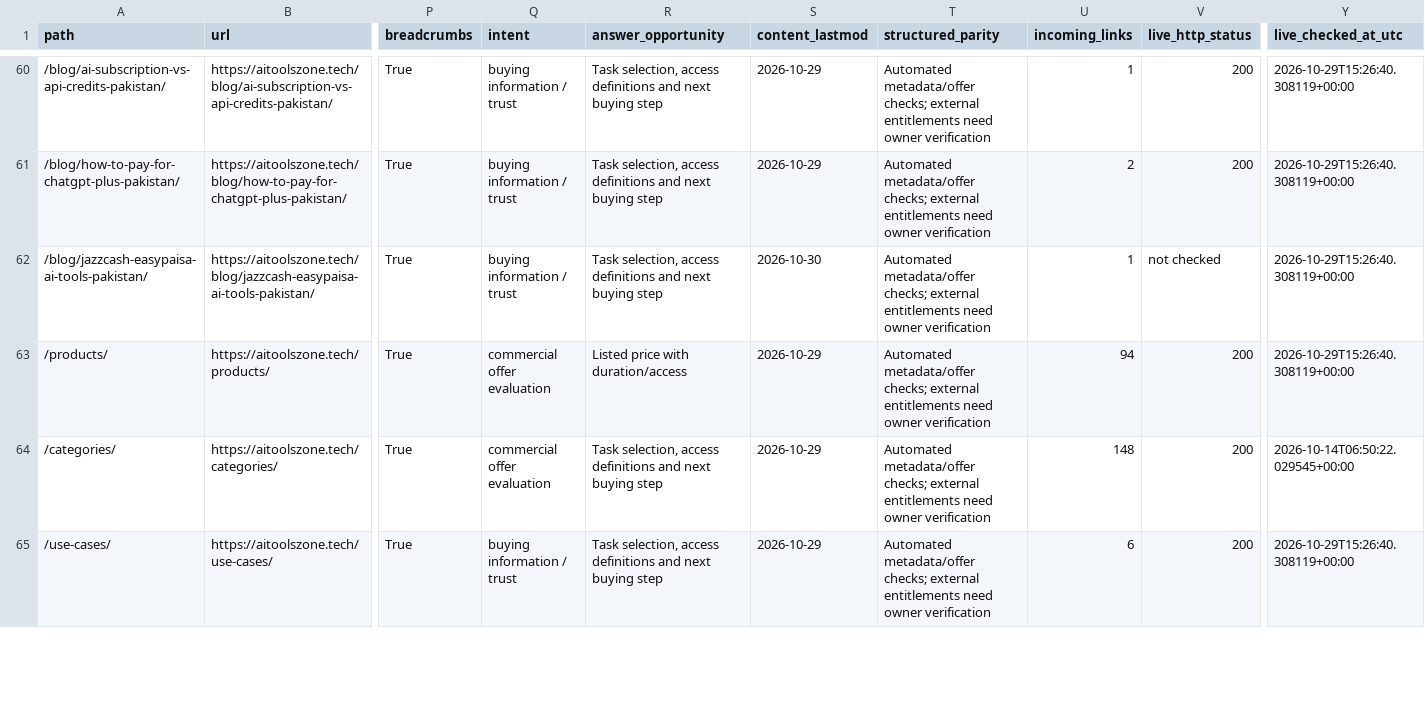
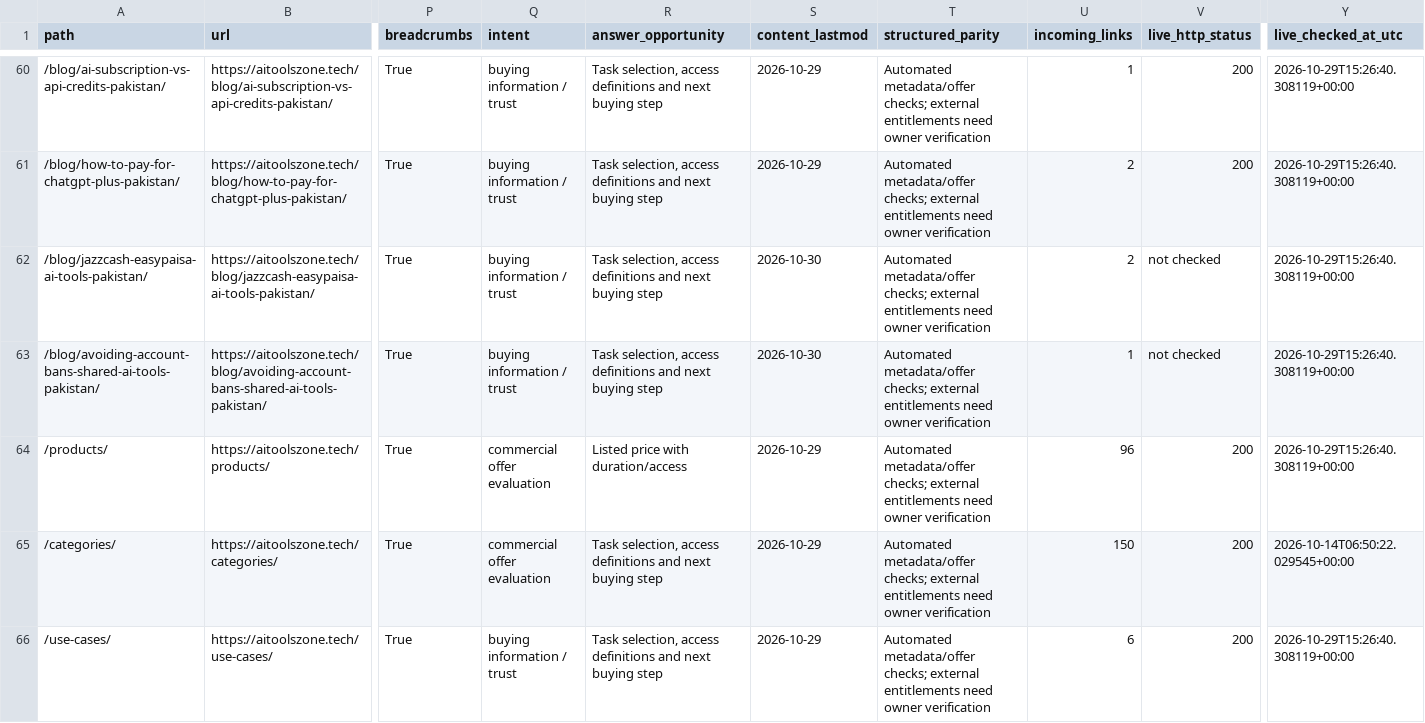
Before and after one commit to su92-bsaim-f24-127-hue/ai-tools-zone, a CSV file: reports/seo-page-inventory.csv, drawn as a sheet; only a part is shown, gaps mark what is left out; addresses are those after the commit; rows hold the shown columns only; the diff covers the shown part only; the diff names each change by its address in the sheet, - before the commit and + after, or states it on an @@ line.

Commit message:
feat(content): add avoiding shared account bans guide and update sitemap/contract

```diff
--- a/reports/seo-page-inventory.csv
+++ b/reports/seo-page-inventory.csv
-U62 (incoming_links): 1
+U62 (incoming_links): 2
+row 63: /blog/avoiding-account-bans-shared-ai-tools-pakistan/ | https://aitoolszone.tech/blog/avoiding-account-bans-shared-ai-tools-pakistan/ | True | buying information / trust | Task selection, access definitions and next buying step | 2026-10-30 | Automated metadata/offer checks; external entitlements need owner verification | 1 | not checked | 2026-10-29T15:26:40.308119+00:00
-U64 (incoming_links): 94
+U64 (incoming_links): 96
-U65 (incoming_links): 148
+U65 (incoming_links): 150
```
Also changed, not shown: 13 edited cells elsewhere in this file, reports/citation-readiness.csv, 7 other files.
